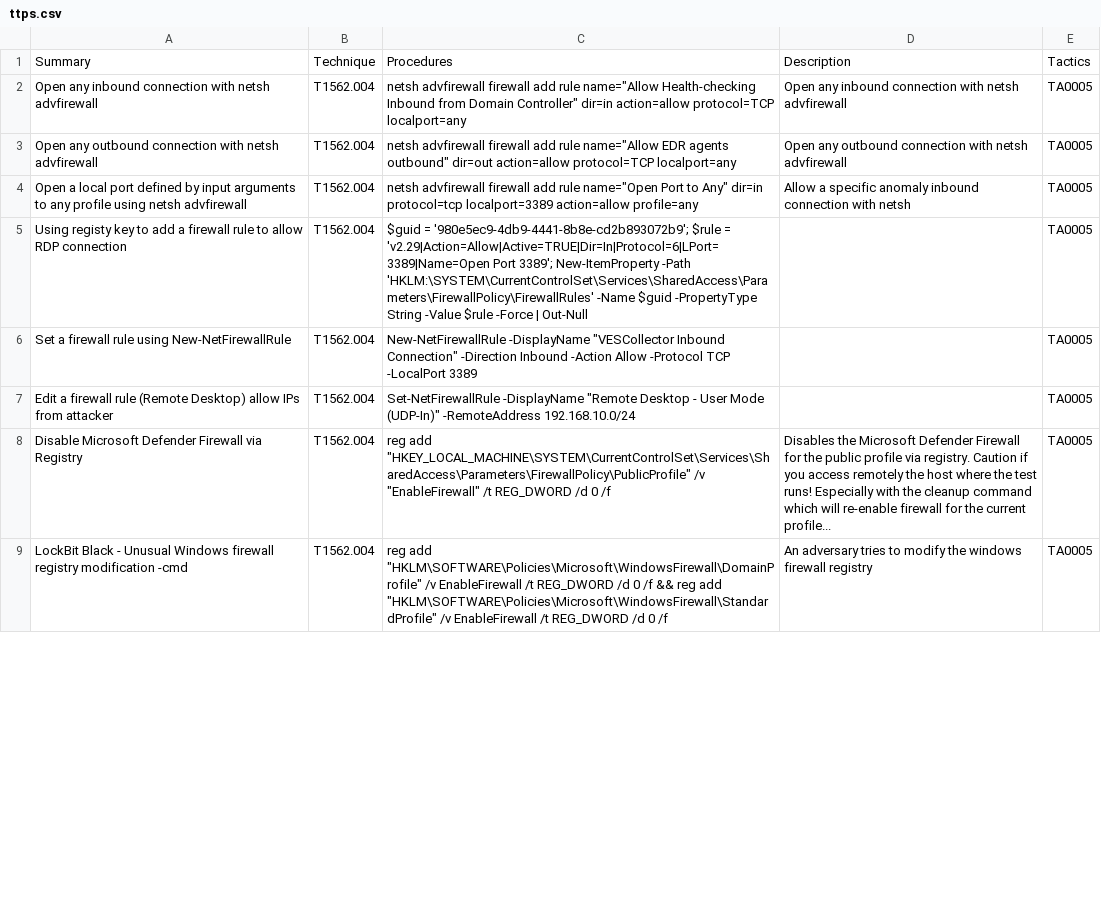
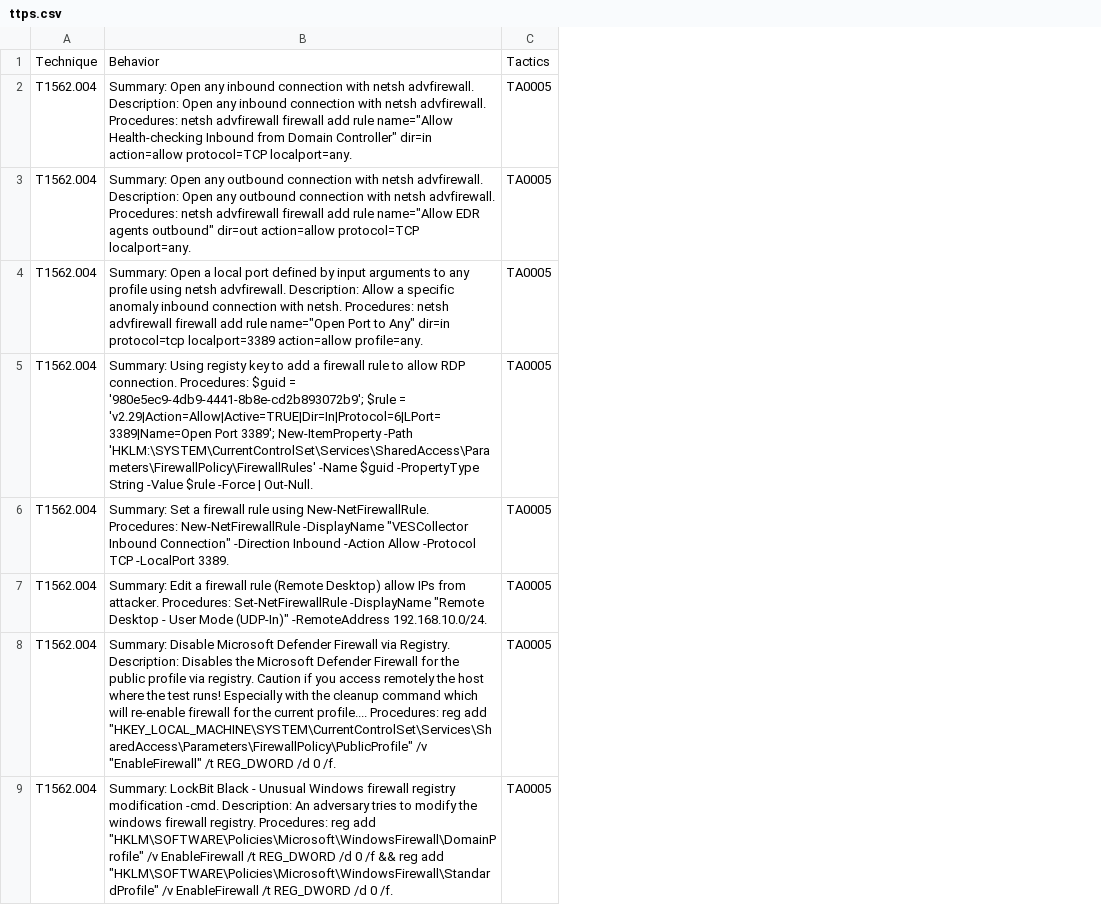
Before and after one commit to uetsymphonique/mitre-knowledge-base, a CSV file: ttps.csv, drawn as a sheet; only a part is shown; removed rows and columns are numbered as before the commit, all else as after; the diff names each change by its address in the sheet, - before the commit and + after, or states it on an @@ line.

```diff
--- a/ttps.csv
+++ b/ttps.csv
-column A, rows 1-9: Summary | Open any inbound connection with netsh advfirewall | Open any outbound connection with netsh advfirewall | Open a local port defined by input arguments to any profile using netsh advfirewall | Using registy key to add a firewall rule to allow RDP connection | Set a firewall rule using New-NetFirewallRule | Edit a firewall rule (Remote Desktop) allow IPs from attacker | Disable Microsoft Defender Firewall via Registry | LockBit Black - Unusual Windows firewall registry modification -cmd
-column C, rows 1-9: Procedures | netsh advfirewall firewall add rule name="Allow Health-checking Inbound from Domain Controller" dir=in action=allow protocol=TCP localport=any | netsh advfirewall firewall add rule name="Allow EDR agents outbound" dir=out action=allow protocol=TCP localport=any | netsh advfirewall firewall add rule name="Open Port to Any" dir=in protocol=tcp localport=3389 action=allow profile=any | $guid = '980e5ec9-4db9-4441-8b8e-cd2b893072b9'; $rule = 'v2.29|Action=Allow|Active=TRUE|Dir=In|Protocol=6|LPort=3389|Name=Open Port 3389'; New-ItemProperty -Path 'HKLM:\SYSTEM\CurrentControlSet\Services\SharedAccess\Parameters\FirewallPolicy\FirewallRules' -Name $guid -PropertyType String -Value $rule -Force | Out-Null | New-NetFirewallRule -DisplayName "VESCollector Inbound Connection" -Direction Inbound -Action Allow -Protocol TCP -LocalPort 3389 | Set-NetFirewallRule -DisplayName "Remote Desktop - User Mode (UDP-In)" -RemoteAddress 192.168.10.0/24 | reg add "HKEY_LOCAL_MACHINE\SYSTEM\CurrentControlSet\Services\SharedAccess\Parameters\FirewallPolicy\PublicProfile" /v "EnableFirewall" /t REG_DWORD /d 0 /f | reg add "HKLM\SOFTWARE\Policies\Microsoft\WindowsFirewall\DomainProfile" /v EnableFirewall /t REG_DWORD /d 0 /f && reg add "HKLM\SOFTWARE\Policies\Microsoft\WindowsFirewall\StandardProfile" /v EnableFirewall /t REG_DWORD /d 0 /f
-column D, rows 1-9: Description | Open any inbound connection with netsh advfirewall | Open any outbound connection with netsh advfirewall | Allow a specific anomaly inbound connection with netsh |  |  |  | Disables the Microsoft Defender Firewall for the public profile via registry. Caution if you access remotely the host where the test runs! Especially with the cleanup command which will re-enable firewall for the current profile... | An adversary tries to modify the windows firewall registry
+column B, rows 1-9: Behavior | Summary: Open any inbound connection with netsh advfirewall. Description: Open any inbound connection with netsh advfirewall. Procedures: netsh advfirewall firewall add rule name="Allow Health-checking Inbound from Domain Controller" dir=in action=allow protocol=TCP localport=any. | Summary: Open any outbound connection with netsh advfirewall. Description: Open any outbound connection with netsh advfirewall. Procedures: netsh advfirewall firewall add rule name="Allow EDR agents outbound" dir=out action=allow protocol=TCP localport=any. | Summary: Open a local port defined by input arguments to any profile using netsh advfirewall. Description: Allow a specific anomaly inbound connection with netsh. Procedures: netsh advfirewall firewall add rule name="Open Port to Any" dir=in protocol=tcp localport=3389 action=allow profile=any. | Summary: Using registy key to add a firewall rule to allow RDP connection. Procedures: $guid = '980e5ec9-4db9-4441-8b8e-cd2b893072b9'; $rule = 'v2.29|Action=Allow|Active=TRUE|Dir=In|Protocol=6|LPort=3389|Name=Open Port 3389'; New-ItemProperty -Path 'HKLM:\SYSTEM\CurrentControlSet\Services\SharedAccess\Parameters\FirewallPolicy\FirewallRules' -Name $guid -PropertyType String -Value $rule -Force | Out-Null. | Summary: Set a firewall rule using New-NetFirewallRule. Procedures: New-NetFirewallRule -DisplayName "VESCollector Inbound Connection" -Direction Inbound -Action Allow -Protocol TCP -LocalPort 3389. | Summary: Edit a firewall rule (Remote Desktop) allow IPs from attacker. Procedures: Set-NetFirewallRule -DisplayName "Remote Desktop - User Mode (UDP-In)" -RemoteAddress 192.168.10.0/24. | Summary: Disable Microsoft Defender Firewall via Registry. Description: Disables the Microsoft Defender Firewall for the public profile via registry. Caution if you access remotely the host where the test runs! Especially with the cleanup command which will re-enable firewall for the current profile.... Procedures: reg add "HKEY_LOCAL_MACHINE\SYSTEM\CurrentControlSet\Services\SharedAccess\Parameters\FirewallPolicy\PublicProfile" /v "EnableFirewall" /t REG_DWORD /d 0 /f. | Summary: LockBit Black - Unusual Windows firewall registry modification -cmd. Description: An adversary tries to modify the windows firewall registry. Procedures: reg add "HKLM\SOFTWARE\Policies\Microsoft\WindowsFirewall\DomainProfile" /v EnableFirewall /t REG_DWORD /d 0 /f && reg add "HKLM\SOFTWARE\Policies\Microsoft\WindowsFirewall\StandardProfile" /v EnableFirewall /t REG_DWORD /d 0 /f.
```
Also changed, not shown: 1 other file.
